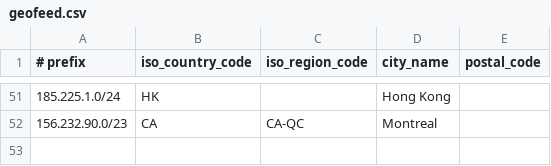
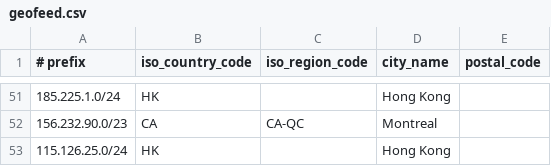
Before and after one commit to lietparkas/website, a CSV file: geofeed.csv, drawn as a sheet; only a part is shown, gaps mark what is left out; the diff names each change by its address in the sheet, - before the commit and + after, or states it on an @@ line.

Commit message:
Update geofeed.csv

```diff
--- a/geofeed.csv
+++ b/geofeed.csv
+row 53: 115.126.25.0/24 | HK |  | Hong Kong
```
